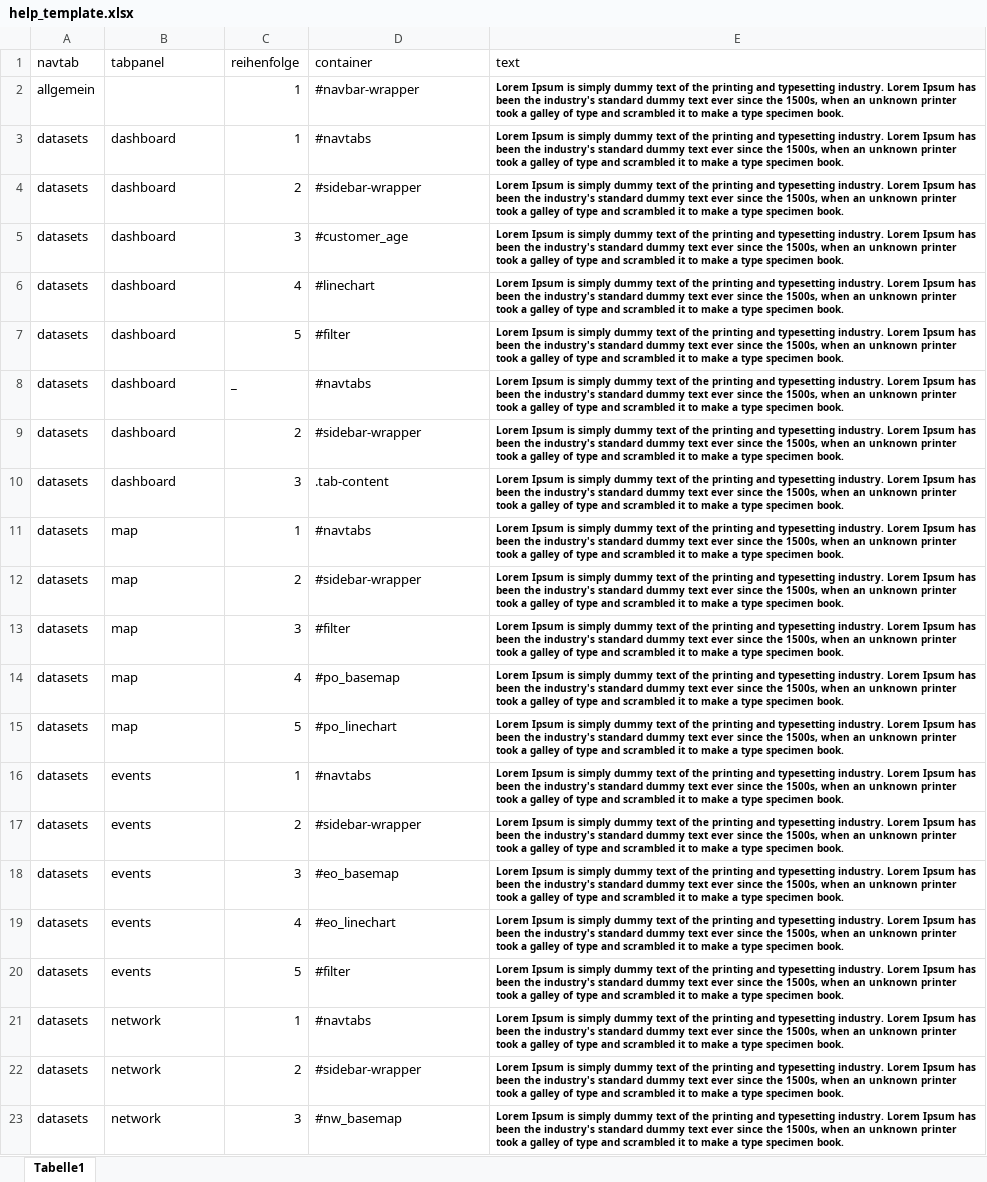
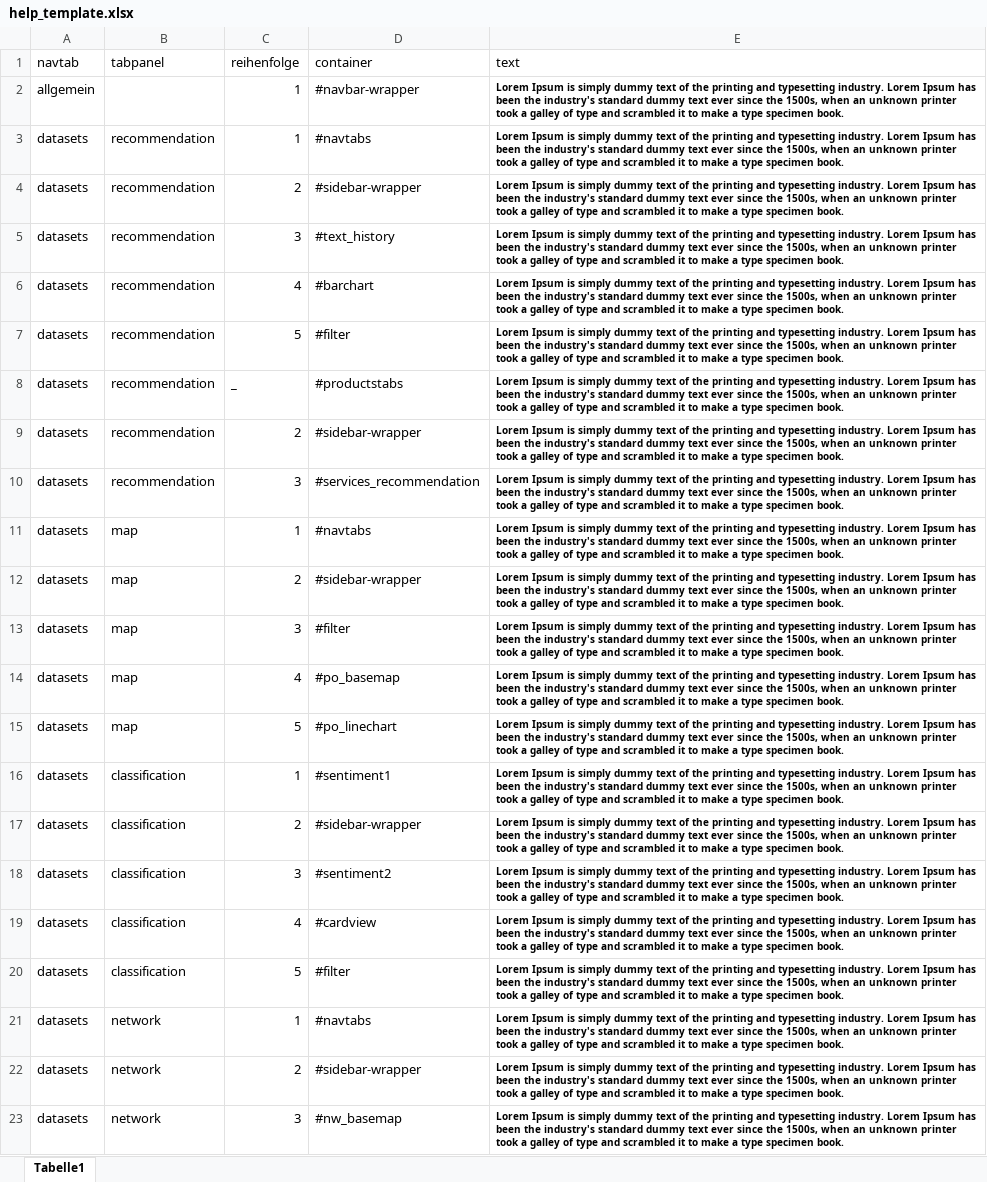
Before and after one commit to kaeyros-analytics-org/ecobank-challenge, an Excel workbook: www/templates/help_template.xlsx, sheet Tabelle1, drawn as a sheet; values as stored, in another font and other column widths than the file's, no borders; the diff names each change by its address in the sheet, - before the commit and + after, or states it on an @@ line.

```diff
--- a/www/templates/help_template.xlsx (sheet Tabelle1)
+++ b/www/templates/help_template.xlsx (sheet Tabelle1)
-B3:B10 (tabpanel): dashboard
+B3:B10 (tabpanel): recommendation
-D5 (container): #customer_age
+D5 (container): #text_history
-D6 (container): #linechart
+D6 (container): #barchart
-D8 (container): #navtabs
+D8 (container): #productstabs
-D10 (container): .tab-content
+D10 (container): #services_recommendation
-B16:B20 (tabpanel): events
+B16:B20 (tabpanel): classification
-D16 (container): #navtabs
+D16 (container): #sentiment1
-D18 (container): #eo_basemap
+D18 (container): #sentiment2
-D19 (container): #eo_linechart
+D19 (container): #cardview
```
Also changed, not shown: 5 other files.
